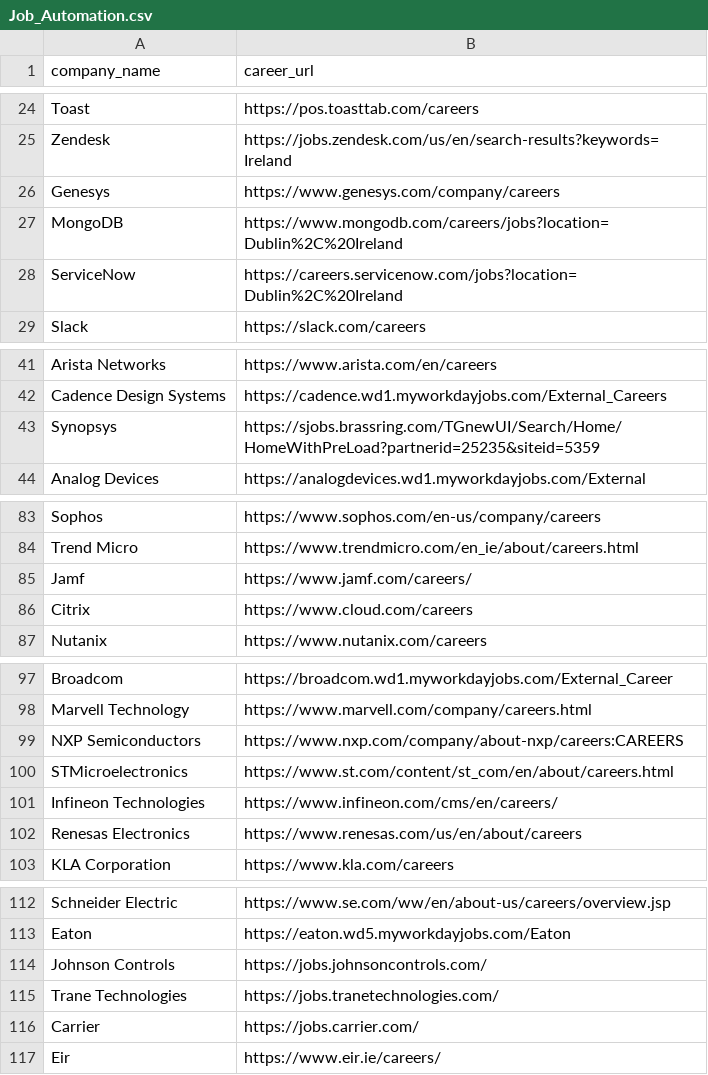
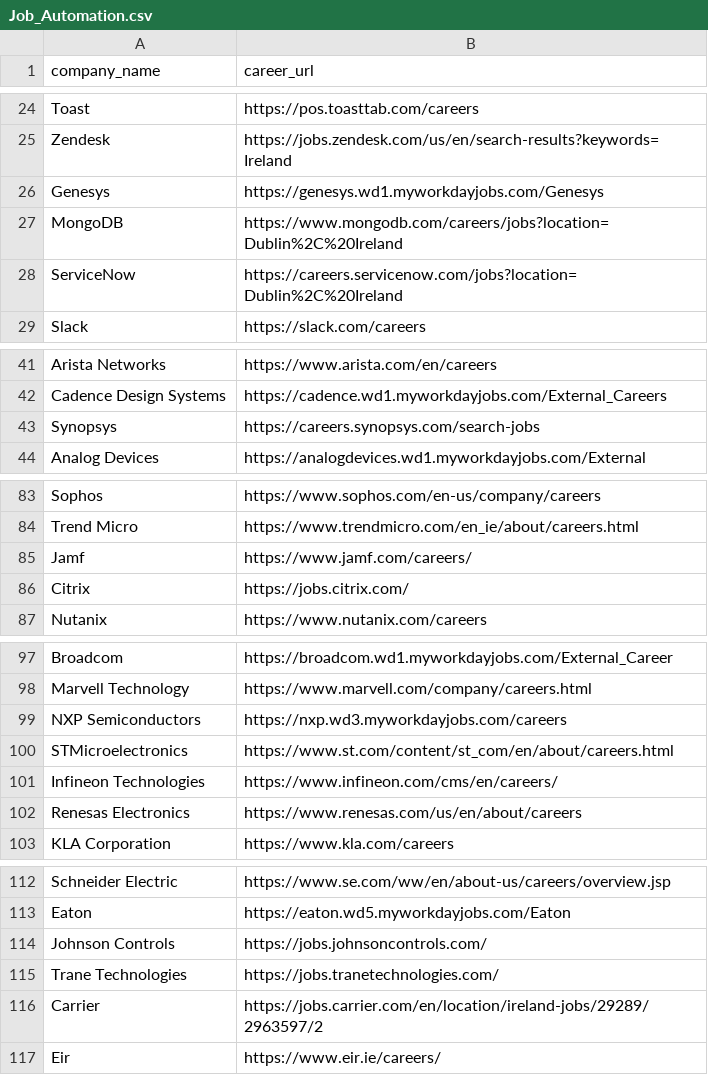
Before and after one commit to SumanChakrabarty/Job-Finder, a CSV file: Job_Automation.csv, drawn as a sheet; only a part is shown, gaps mark what is left out; the diff covers the shown part only.

```diff
--- a/Job_Automation.csv
+++ b/Job_Automation.csv
@@ -25,3 +25,3 @@ Toast,https://pos.toasttab.com/careers
 Zendesk,https://jobs.zendesk.com/us/en/search-results?keywords=Ireland
-Genesys,https://www.genesys.com/company/careers
+Genesys,https://genesys.wd1.myworkdayjobs.com/Genesys
 MongoDB,https://www.mongodb.com/careers/jobs?location=Dublin%2C%20Ireland
@@ -42,3 +42,3 @@ Arista Networks,https://www.arista.com/en/careers
 Cadence Design Systems,https://cadence.wd1.myworkdayjobs.com/External_Careers
-Synopsys,https://sjobs.brassring.com/TGnewUI/Search/Home/HomeWithPreLoad?partnerid=25235&siteid=5359
+Synopsys,https://careers.synopsys.com/search-jobs
 Analog Devices,https://analogdevices.wd1.myworkdayjobs.com/External
@@ -85,3 +85,3 @@ Trend Micro,https://www.trendmicro.com/en_ie/about/careers.html
 Jamf,https://www.jamf.com/careers/
-Citrix,https://www.cloud.com/careers
+Citrix,https://jobs.citrix.com/
 Nutanix,https://www.nutanix.com/careers
@@ -98,3 +98,3 @@ Broadcom,https://broadcom.wd1.myworkdayjobs.com/External_Career
 Marvell Technology,https://www.marvell.com/company/careers.html
-NXP Semiconductors,https://www.nxp.com/company/about-nxp/careers:CAREERS
+NXP Semiconductors,https://nxp.wd3.myworkdayjobs.com/careers
 STMicroelectronics,https://www.st.com/content/st_com/en/about/careers.html
@@ -115,3 +115,3 @@ Johnson Controls,https://jobs.johnsoncontrols.com/
 Trane Technologies,https://jobs.tranetechnologies.com/
-Carrier,https://jobs.carrier.com/
+Carrier,https://jobs.carrier.com/en/location/ireland-jobs/29289/2963597/2
 Eir,https://www.eir.ie/careers/
```
Also changed, not shown: 13 edited cells elsewhere in this file.
